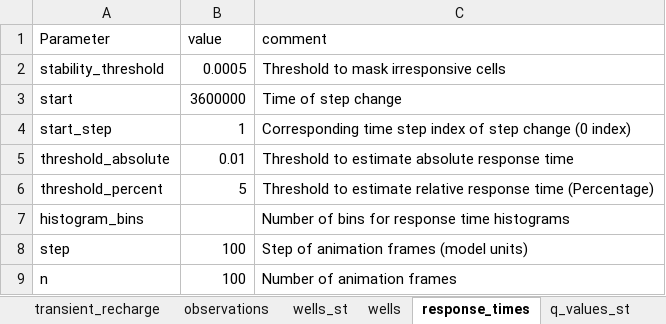
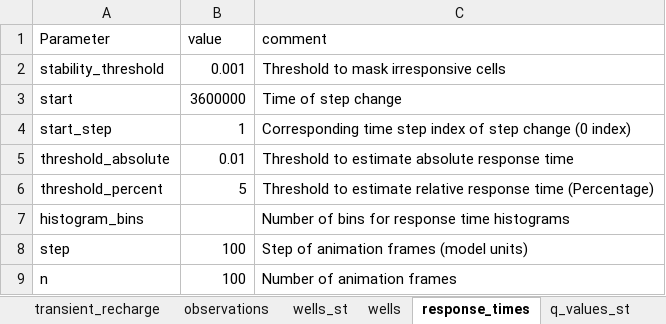
Before and after one commit to femarivera/ConfinedLab, an Excel workbook: setup.xlsx, sheet response_times, drawn as a sheet; values as stored, in another font and other column widths than the file's, no borders; the diff names each change by its address in the sheet, - before the commit and + after, or states it on an @@ line.

```diff
--- a/setup.xlsx (sheet response_times)
+++ b/setup.xlsx (sheet response_times)
-B2 (value): 0.0005
+B2 (value): 0.001
```
Also changed, not shown: sheet parameters, sheet parameter_analysis, assets/3D/setup.xlsx, assets/3D/sust yield server/setup.xlsx, 6 other files.
